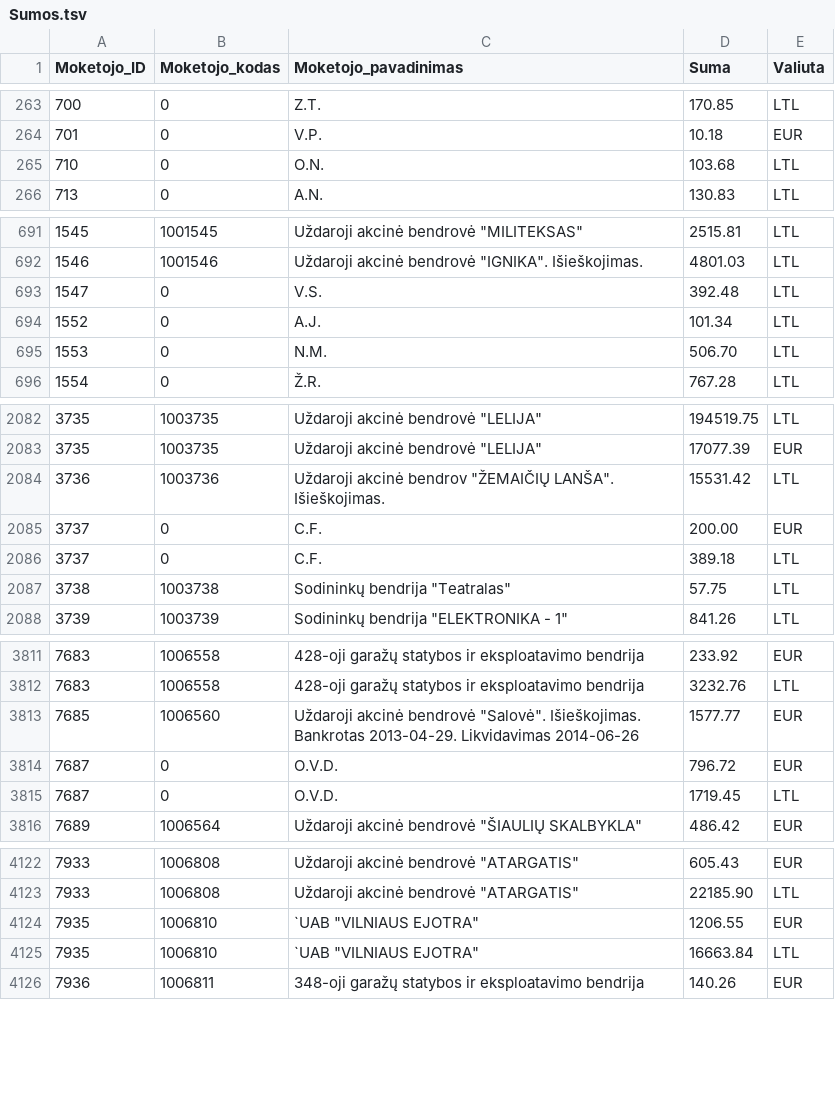
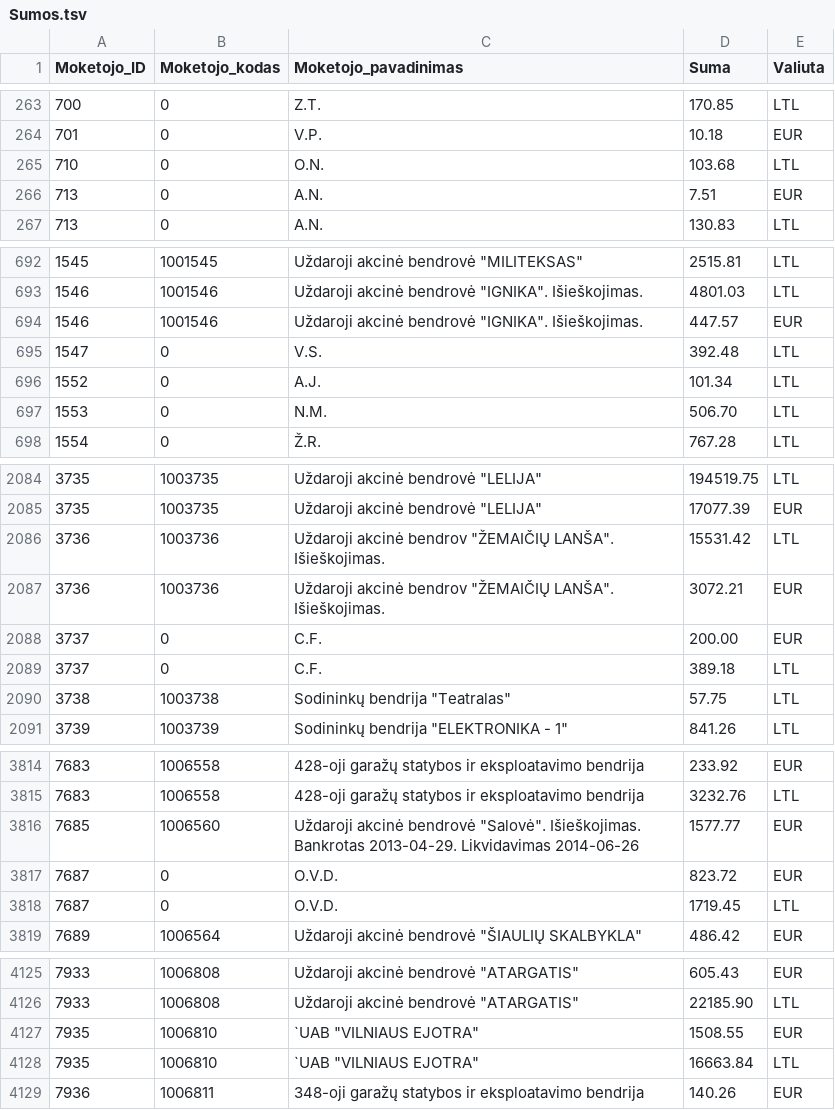
Before and after one commit to vilnius/zemesnuomossutartys, a TSV file: data/Sumos.tsv, drawn as a sheet; only a part is shown, gaps mark what is left out; the diff covers the shown part only.

Commit message:
update

```diff
--- a/data/Sumos.tsv
+++ b/data/Sumos.tsv
@@ -265,2 +265,3 @@
 710	0	O.N.	103.68	LTL
+713	0	A.N.	7.51	EUR
 713	0	A.N.	130.83	LTL
@@ -692,2 +693,3 @@
 1546	1001546	Uždaroji akcinė bendrovė "IGNIKA". Išieškojimas.	4801.03	LTL
+1546	1001546	Uždaroji akcinė bendrovė "IGNIKA". Išieškojimas.	447.57	EUR
 1547	0	V.S.	392.48	LTL
@@ -2084,2 +2086,3 @@
 3736	1003736	Uždaroji akcinė bendrov  "ŽEMAIČIŲ LANŠA". Išieškojimas.	15531.42	LTL
+3736	1003736	Uždaroji akcinė bendrov  "ŽEMAIČIŲ LANŠA". Išieškojimas.	3072.21	EUR
 3737	0	C.F.	200.00	EUR
@@ -3813,3 +3816,3 @@
 7685	1006560	Uždaroji akcinė bendrovė "Salovė". Išieškojimas.  Bankrotas 2013-04-29. Likvidavimas 2014-06-26	1577.77	EUR
-7687	0	O.V.D.	796.72	EUR
+7687	0	O.V.D.	823.72	EUR
 7687	0	O.V.D.	1719.45	LTL
@@ -4123,3 +4126,3 @@
 7933	1006808	Uždaroji akcinė bendrovė "ATARGATIS"	22185.90	LTL
-7935	1006810	`UAB "VILNIAUS EJOTRA"	1206.55	EUR
+7935	1006810	`UAB "VILNIAUS EJOTRA"	1508.55	EUR
 7935	1006810	`UAB "VILNIAUS EJOTRA"	16663.84	LTL
```
Also changed, not shown: 1 edited cell elsewhere in this file.
